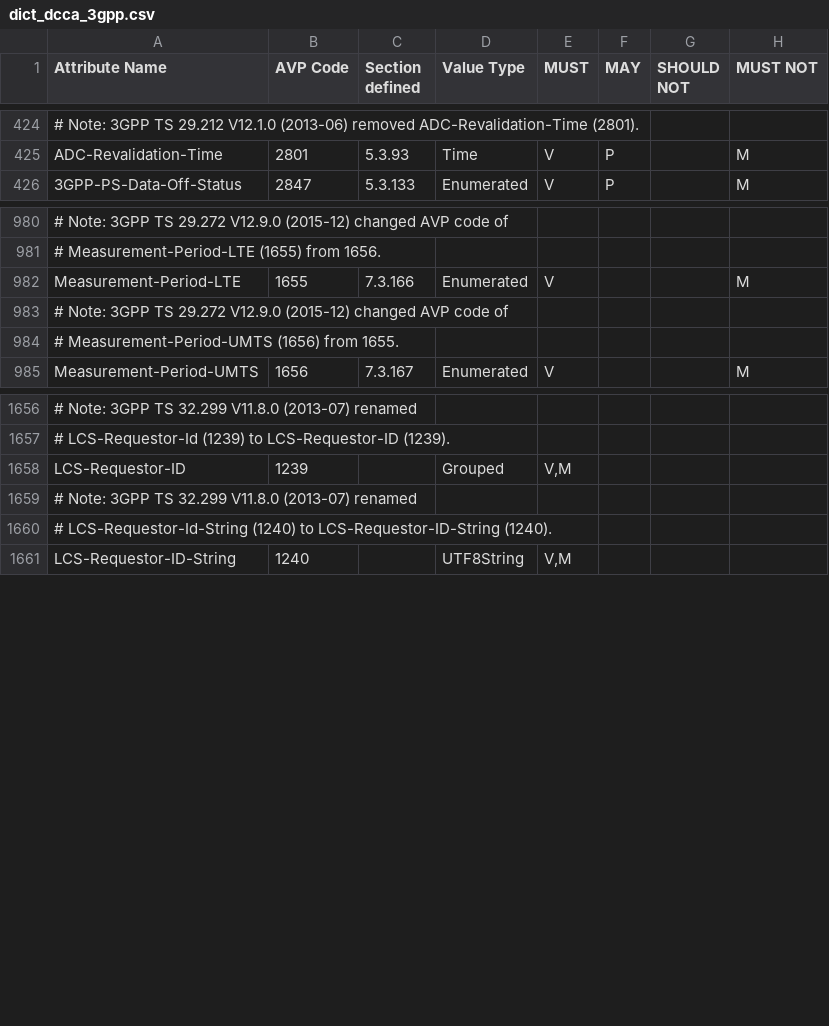
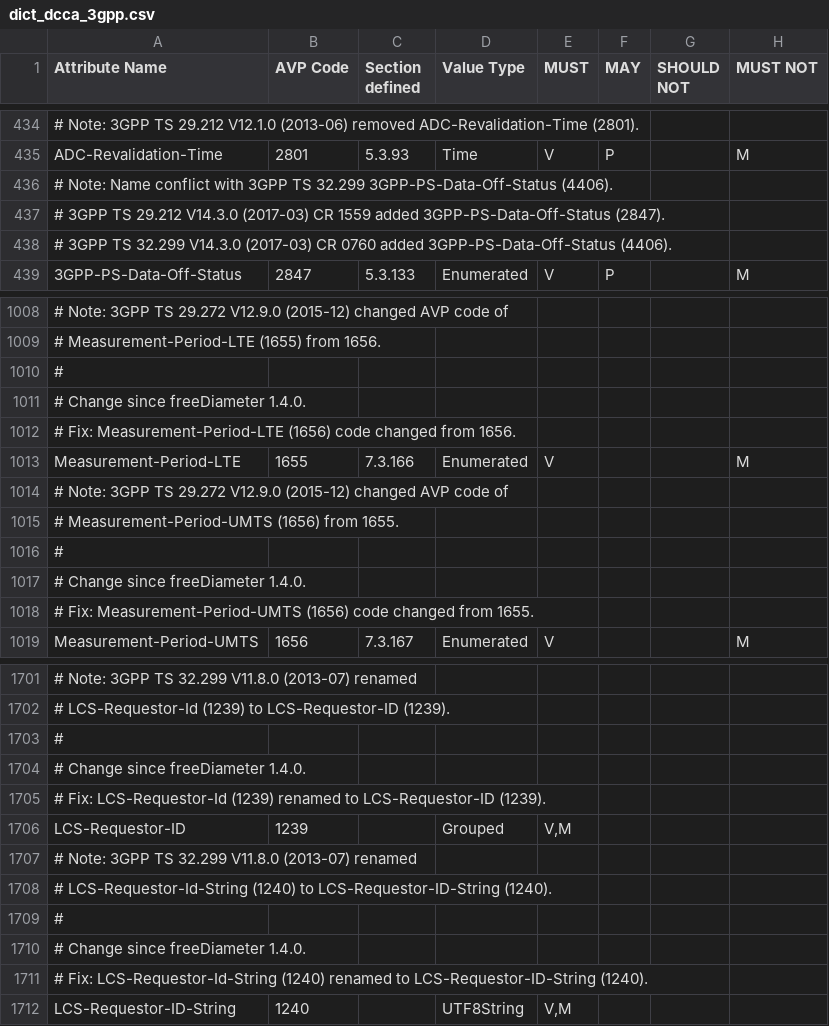
Before and after one commit to freeDiameter/freeDiameter, a CSV file: extensions/dict_dcca_3gpp/dict_dcca_3gpp.csv, drawn as a sheet; only a part is shown, gaps mark what is left out; the diff covers the shown part only; the diff names each change by its address in the sheet, - before the commit and + after, or states it on an @@ line.

Commit message:
dict_dcca_3gpp; more comments for fixes
Use "Fix:" in a comment where an AVP has changed
from a previous freeDiameter release,
or differs from the 3GPP standard definition.

Document AVPs changed since freeDiameter 1.4.0.

```diff
--- a/extensions/dict_dcca_3gpp/dict_dcca_3gpp.csv
+++ b/extensions/dict_dcca_3gpp/dict_dcca_3gpp.csv
+row 436: # Note: Name conflict with 3GPP TS 32.299 3GPP-PS-Data-Off-Status (4406).
+row 437: # 3GPP TS 29.212 V14.3.0 (2017-03) CR 1559 added 3GPP-PS-Data-Off-Status (2847).
+row 438: # 3GPP TS 32.299 V14.3.0 (2017-03) CR 0760 added 3GPP-PS-Data-Off-Status (4406).
+row 1010: #
+row 1011: # Change since freeDiameter 1.4.0.
+row 1012: # Fix: Measurement-Period-LTE (1656) code changed from 1656.
+row 1016: #
+row 1017: # Change since freeDiameter 1.4.0.
+row 1018: # Fix: Measurement-Period-UMTS (1656) code changed from 1655.
+row 1703: #
+row 1704: # Change since freeDiameter 1.4.0.
+row 1705: # Fix: LCS-Requestor-Id (1239) renamed to LCS-Requestor-ID (1239).
+row 1709: #
+row 1710: # Change since freeDiameter 1.4.0.
+row 1711: # Fix: LCS-Requestor-Id-String (1240) renamed to LCS-Requestor-ID-String (1240).
```
Also changed, not shown: 53 added rows, 2 removed rows, 1 moved row and 35 edited cells elsewhere in this file, 1 other file.
